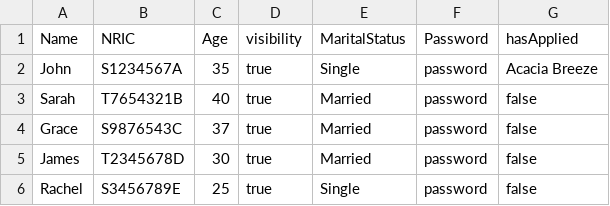
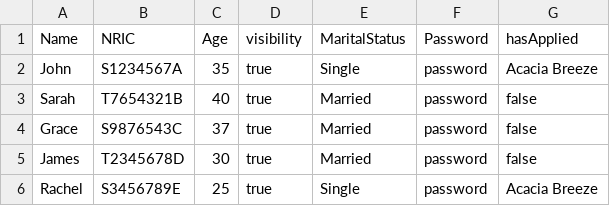
Before and after one commit to JayHaych/SC2002_BTO-Project, a CSV file: Data/ApplicantList.csv, drawn as a sheet.

```diff
--- a/Data/ApplicantList.csv
+++ b/Data/ApplicantList.csv
@@ -5,2 +5,2 @@ Grace,S9876543C,37,true,Married,password,false
 James,T2345678D,30,true,Married,password,false
-Rachel,S3456789E,25,true,Single,password,false
+Rachel,S3456789E,25,true,Single,password,Acacia Breeze
```
Also changed, not shown: 5 other files.
